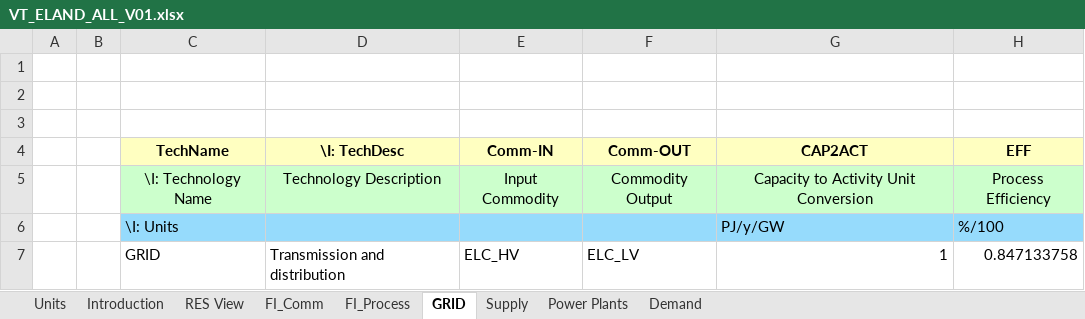
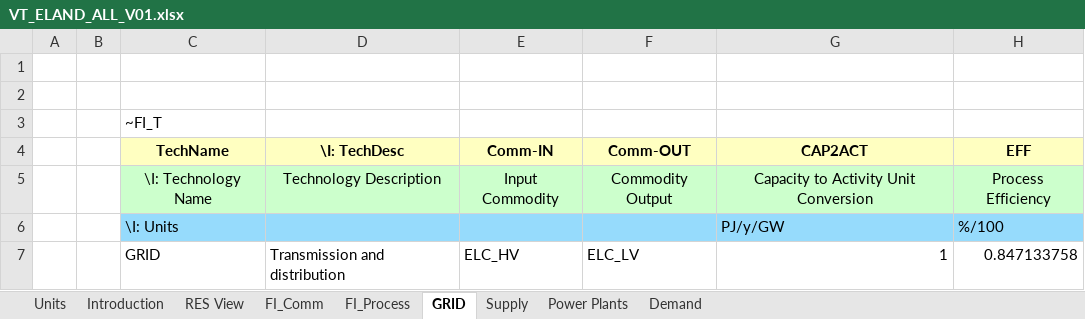
Before and after one commit to JuliaLewicka36/Magazyn, an Excel workbook: VT_ELAND_ALL_V01.xlsx, sheet GRID, drawn as a sheet; values as stored, in another font and other column widths than the file's, no borders; the diff names each change by its address in the sheet, - before the commit and + after, or states it on an @@ line.

Commit message:
Add files via upload

```diff
--- a/VT_ELAND_ALL_V01.xlsx (sheet GRID)
+++ b/VT_ELAND_ALL_V01.xlsx (sheet GRID)
-C3 (TechName): (empty)
+C3 (TechName): ~FI_T
```
